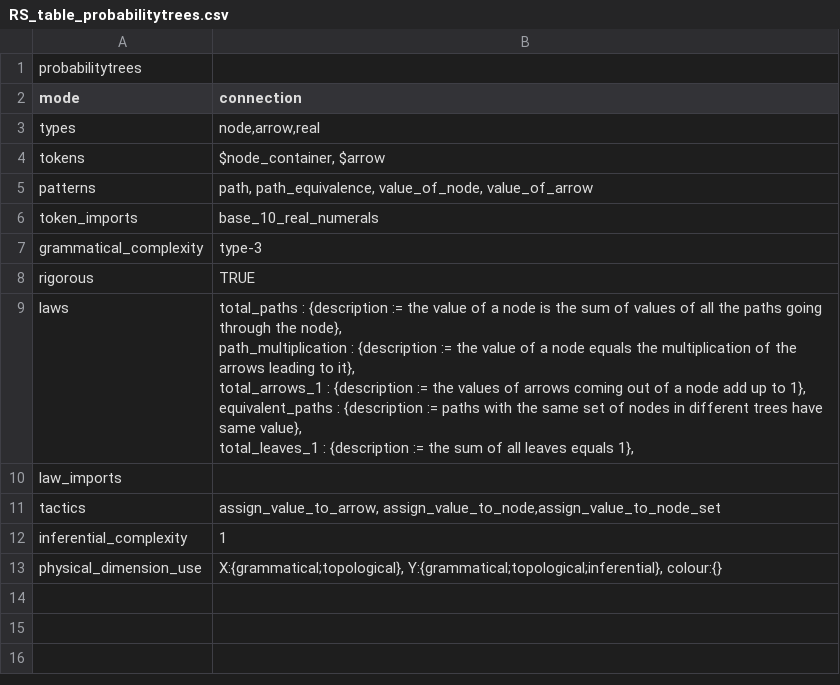
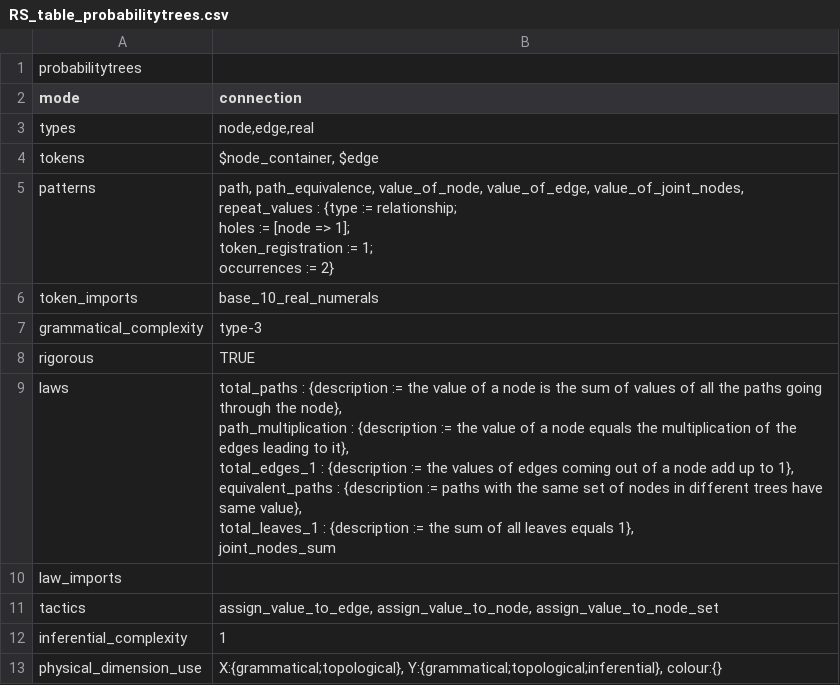
Before and after one commit to rep2rep/robin, a CSV file: tables/RS_table_probabilitytrees.csv, drawn as a sheet.

```diff
--- a/tables/RS_table_probabilitytrees.csv
+++ b/tables/RS_table_probabilitytrees.csv
@@ -2,5 +2,9 @@ probabilitytrees,
 mode,"connection"
-types,"node,arrow,real"
-tokens,"$node_container, $arrow"
-patterns,"path, path_equivalence, value_of_node, value_of_arrow"
+types,"node,edge,real"
+tokens,"$node_container, $edge"
+patterns,"path, path_equivalence, value_of_node, value_of_edge, value_of_joint_nodes,
+          repeat_values : {type := relationship;
+                                holes := [node => 1];
+                                token_registration := 1;
+                                occurrences := 2}"
 token_imports,"base_10_real_numerals"
@@ -8,9 +12,10 @@ grammatical_complexity,type-3
 rigorous,TRUE
-laws,"total_paths : {description := the value of a node is the sum of values of all the paths going through the node},
-      path_multiplication : {description := the value of a node equals the multiplication of the arrows leading to it},
-      total_arrows_1 : {description := the values of arrows coming out of a node add up to 1},
-      equivalent_paths : {description := paths with the same set of nodes in different trees have same value},
-      total_leaves_1 : {description := the sum of all leaves equals 1},"
+laws,"total_paths : {description := the value of a node is the sum of values of all the paths going through the node},
+      path_multiplication : {description := the value of a node equals the multiplication of the edges leading to it},
+      total_edges_1 : {description := the values of edges coming out of a node add up to 1},
+      equivalent_paths : {description := paths with the same set of nodes in different trees have same value},
+      total_leaves_1 : {description := the sum of all leaves equals 1},
+      joint_nodes_sum"
 law_imports,""
-tactics,"assign_value_to_arrow, assign_value_to_node,assign_value_to_node_set"
+tactics,"assign_value_to_edge, assign_value_to_node, assign_value_to_node_set"
 inferential_complexity,1
```
Also changed, not shown: 6 other files.
